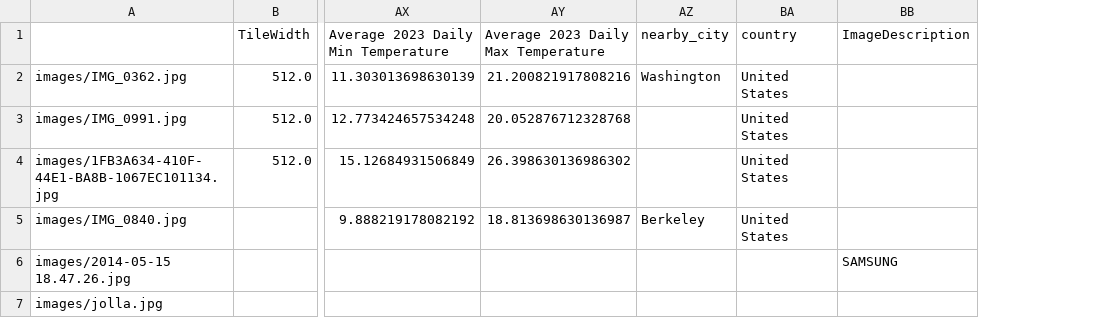
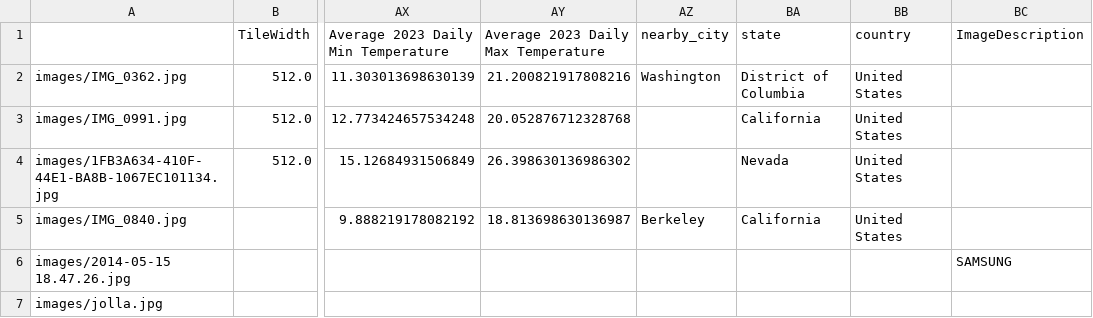
Before and after one commit to maherkabir/gis-data, a CSV file: exif/images.csv, drawn as a sheet; only a part is shown, gaps mark what is left out; the diff names each change by its address in the sheet, - before the commit and + after, or states it on an @@ line.

```diff
--- a/exif/images.csv
+++ b/exif/images.csv
+column BA (state), rows 2-5: District of Columbia | California | Nevada | California
```
Also changed, not shown: 1 other file.
